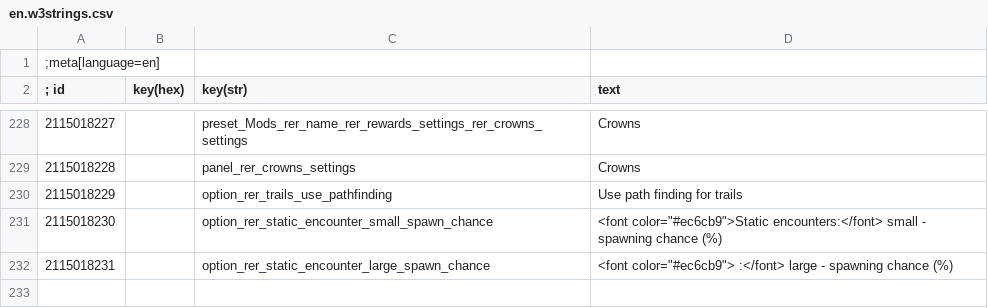
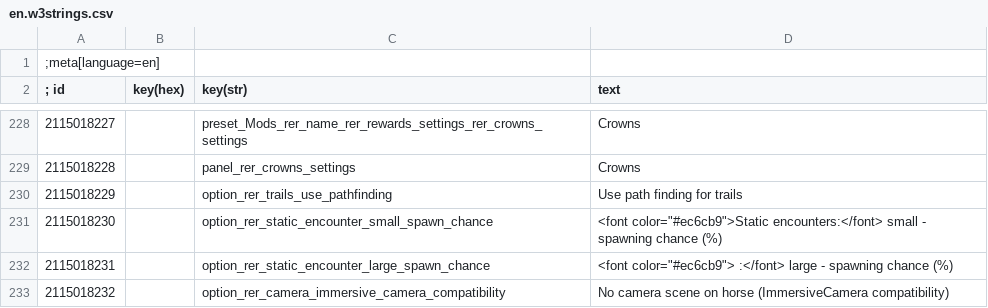
Before and after one commit to Aelto/tw3-random-encounters-reworked, a CSV file: strings/en.w3strings.csv, drawn as a sheet; only a part is shown, gaps mark what is left out; the diff names each change by its address in the sheet, - before the commit and + after, or states it on an @@ line.

Commit message:
optional feature for immersive camera compatibility

```diff
--- a/strings/en.w3strings.csv
+++ b/strings/en.w3strings.csv
+row 233: 2115018232 |  | option_rer_camera_immersive_camera_compatibility | No camera scene on horse (ImmersiveCamera compatibility)
```
Also changed, not shown: 2 other files.
